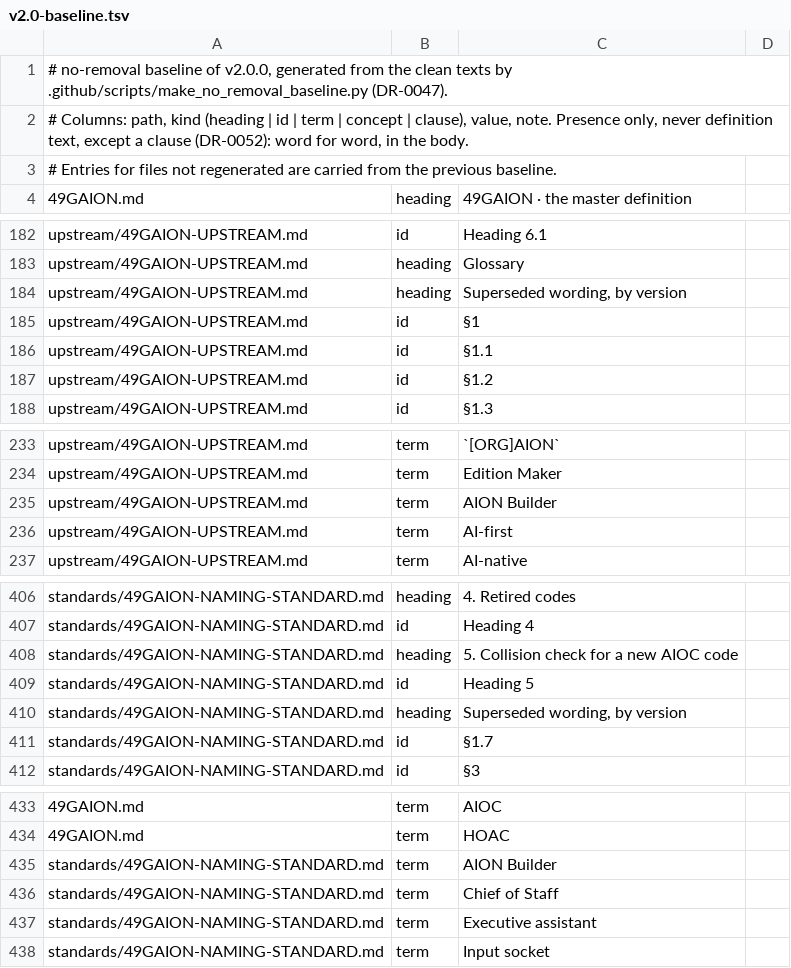
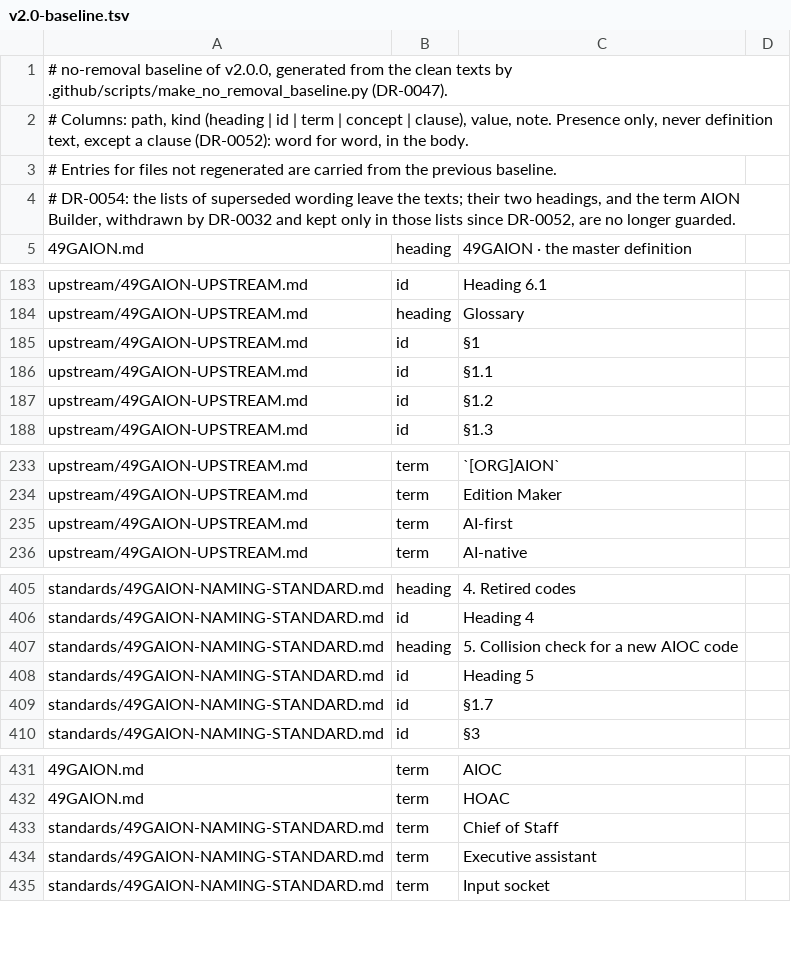
Before and after one commit to 49g-holding/49GAION, a TSV file: .github/no-removal/v2.0-baseline.tsv, drawn as a sheet; only a part is shown, gaps mark what is left out; removed rows and columns are numbered as before the commit, all else as after; the diff names each change by its address in the sheet, - before the commit and + after, or states it on an @@ line.

```diff
--- a/.github/no-removal/v2.0-baseline.tsv
+++ b/.github/no-removal/v2.0-baseline.tsv
+row 4: # DR-0054: the lists of superseded wording leave the texts; their two headings, and the term AION Builder, withdrawn by DR-0032 and kept only in those lists since DR-0052, are no longer guarded.
-row 184: upstream/49GAION-UPSTREAM.md | heading | Superseded wording, by version
-row 235: upstream/49GAION-UPSTREAM.md | term | AION Builder
-row 410: standards/49GAION-NAMING-STANDARD.md | heading | Superseded wording, by version
-row 435: standards/49GAION-NAMING-STANDARD.md | term | AION Builder
```
Also changed, not shown: 1 other file.
